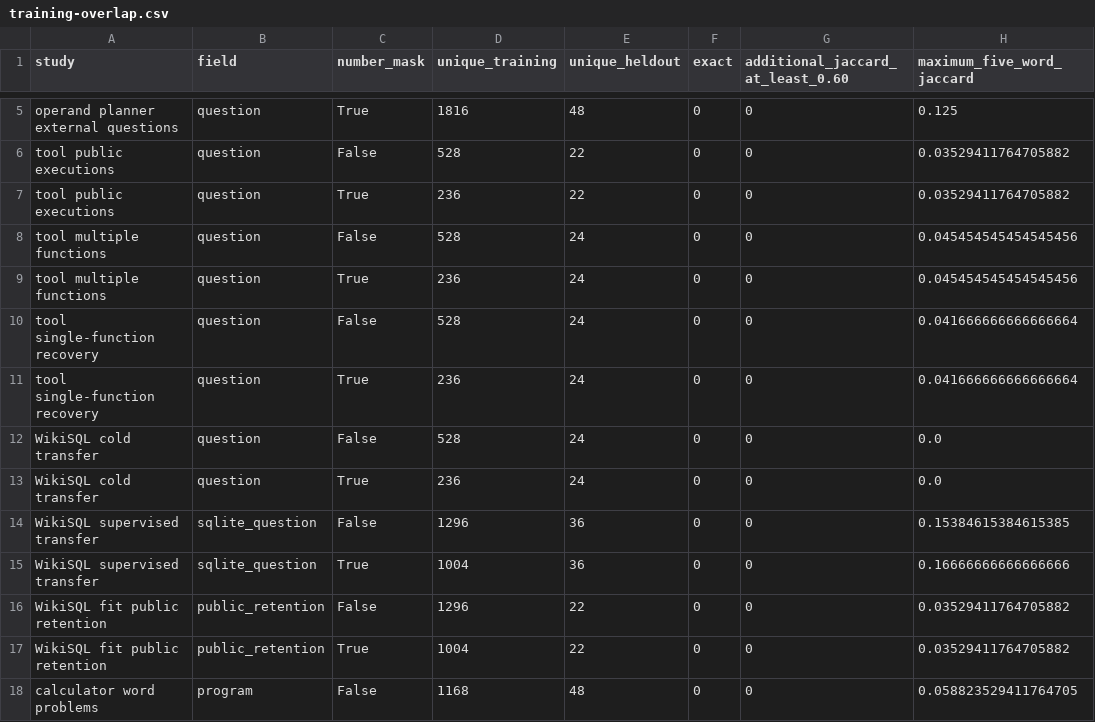
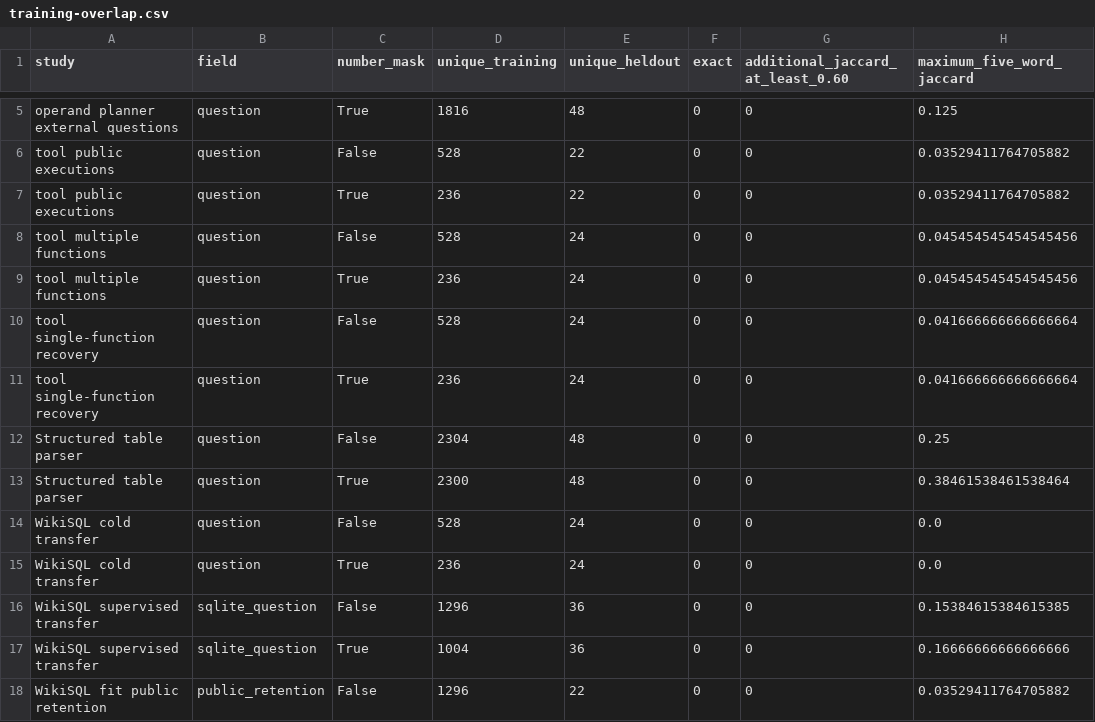
Before and after one commit to lukifer23/LoopQwen-MLX, a CSV file: paper/training-overlap.csv, drawn as a sheet; only a part is shown, gaps mark what is left out; the shorter side is filled out with more unchanged rows.

Commit message:
Recount SQL actions against publisher queries and audit structured training overlap

```diff
--- a/paper/training-overlap.csv
+++ b/paper/training-overlap.csv
@@ -11,2 +11,4 @@ tool single-function recovery,question,False,528,24,0,0,0.041666666666666664
 tool single-function recovery,question,True,236,24,0,0,0.041666666666666664
+Structured table parser,question,False,2304,48,0,0,0.25
+Structured table parser,question,True,2300,48,0,0,0.38461538461538464
 WikiSQL cold transfer,question,False,528,24,0,0,0.0
```
Also changed, not shown: 10 other files.
